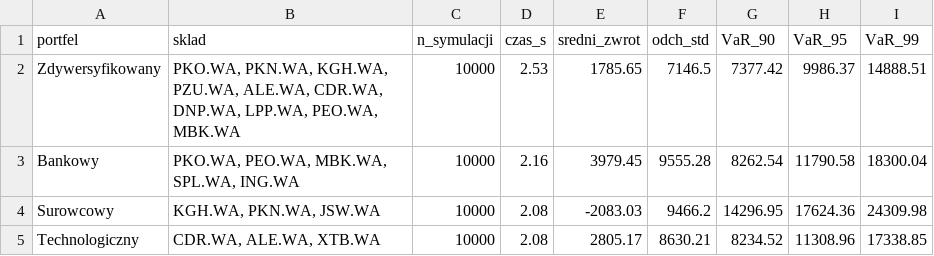
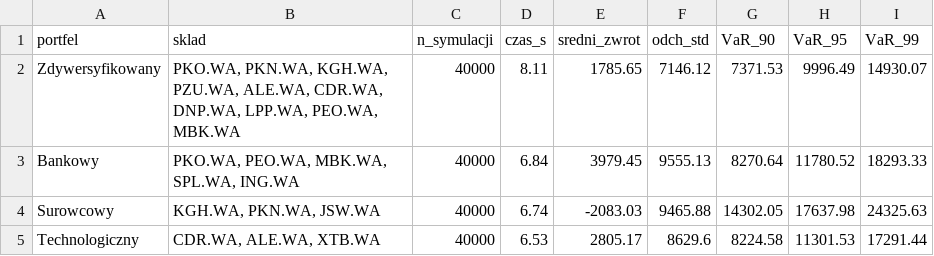
Before and after one commit to camillecrewcar/PROJEKT_ORKUZ, a CSV file: wyniki_var.csv, drawn as a sheet.

```diff
--- a/wyniki_var.csv
+++ b/wyniki_var.csv
@@ -1,5 +1,5 @@
 portfel,sklad,n_symulacji,czas_s,sredni_zwrot,odch_std,VaR_90,VaR_95,VaR_99
-Zdywersyfikowany,"PKO.WA, PKN.WA, KGH.WA, PZU.WA, ALE.WA, CDR.WA, DNP.WA, LPP.WA, PEO.WA, MBK.WA",10000,2.53,1785.65,7146.5,7377.42,9986.37,14888.51
-Bankowy,"PKO.WA, PEO.WA, MBK.WA, SPL.WA, ING.WA",10000,2.16,3979.45,9555.28,8262.54,11790.58,18300.04
-Surowcowy,"KGH.WA, PKN.WA, JSW.WA",10000,2.08,-2083.03,9466.2,14296.95,17624.36,24309.98
-Technologiczny,"CDR.WA, ALE.WA, XTB.WA",10000,2.08,2805.17,8630.21,8234.52,11308.96,17338.85
+Zdywersyfikowany,"PKO.WA, PKN.WA, KGH.WA, PZU.WA, ALE.WA, CDR.WA, DNP.WA, LPP.WA, PEO.WA, MBK.WA",40000,8.11,1785.65,7146.12,7371.53,9996.49,14930.07
+Bankowy,"PKO.WA, PEO.WA, MBK.WA, SPL.WA, ING.WA",40000,6.84,3979.45,9555.13,8270.64,11780.52,18293.33
+Surowcowy,"KGH.WA, PKN.WA, JSW.WA",40000,6.74,-2083.03,9465.88,14302.05,17637.98,24325.63
+Technologiczny,"CDR.WA, ALE.WA, XTB.WA",40000,6.53,2805.17,8629.6,8224.58,11301.53,17291.44
```
Also changed, not shown: 8 other files.
